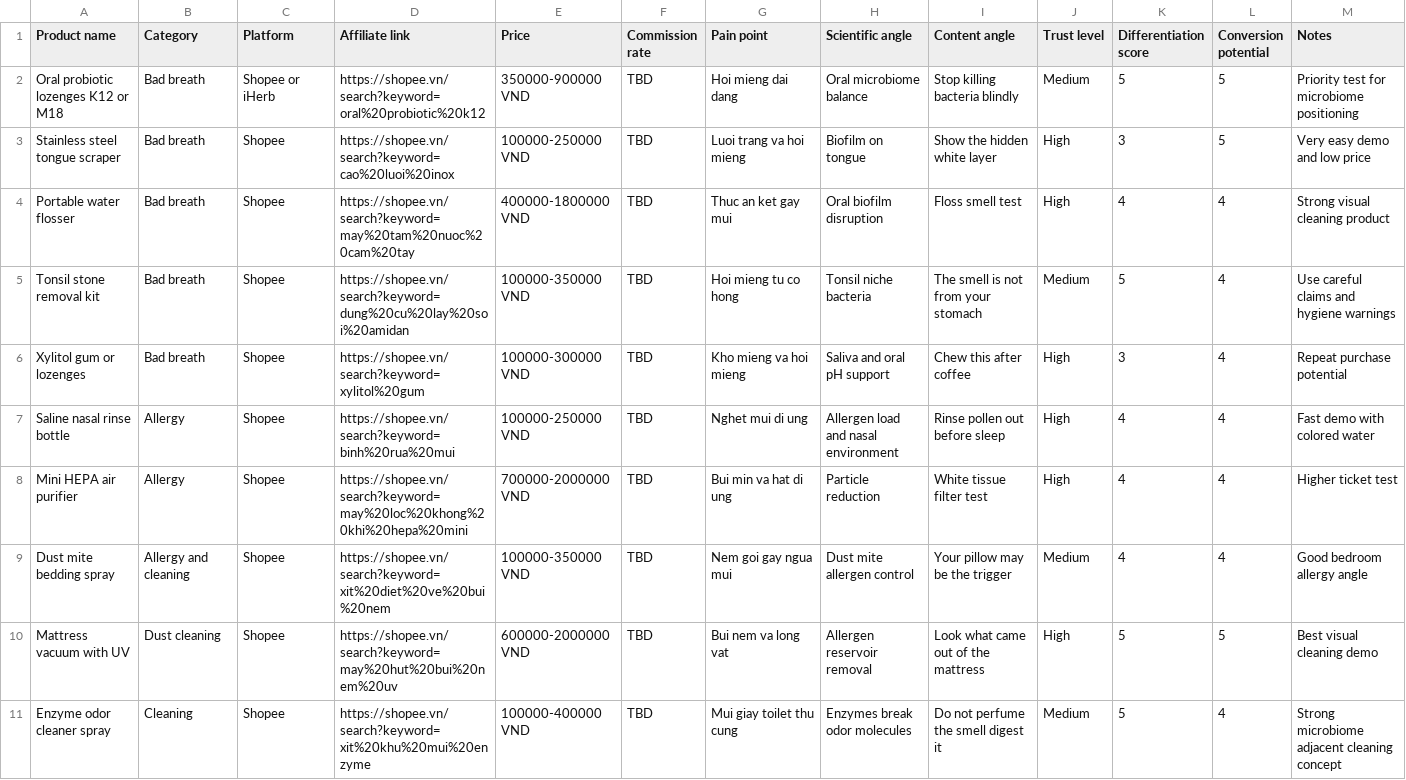
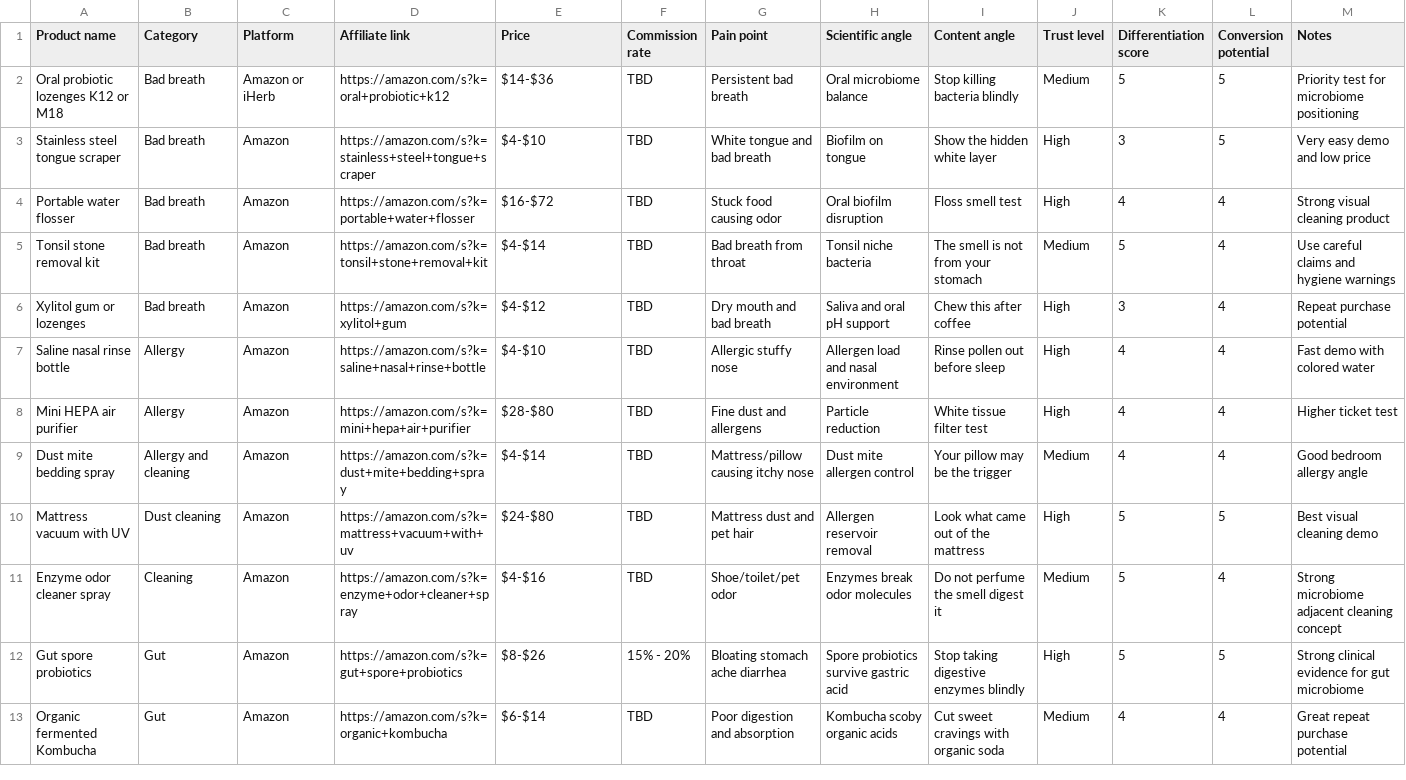
Before and after one commit to enexiaplatform/microbiome, a CSV file: products.csv, drawn as a sheet.

Commit message:
feat: complete localized 7-day affiliate onboarding app and founder dashboard

```diff
--- a/products.csv
+++ b/products.csv
@@ -1,11 +1,13 @@
 Product name,Category,Platform,Affiliate link,Price,Commission rate,Pain point,Scientific angle,Content angle,Trust level,Differentiation score,Conversion potential,Notes
-Oral probiotic lozenges K12 or M18,Bad breath,Shopee or iHerb,https://shopee.vn/search?keyword=oral%20probiotic%20k12,350000-900000 VND,TBD,Hoi mieng dai dang,Oral microbiome balance,Stop killing bacteria blindly,Medium,5,5,Priority test for microbiome positioning
-Stainless steel tongue scraper,Bad breath,Shopee,https://shopee.vn/search?keyword=cao%20luoi%20inox,100000-250000 VND,TBD,Luoi trang va hoi mieng,Biofilm on tongue,Show the hidden white layer,High,3,5,Very easy demo and low price
-Portable water flosser,Bad breath,Shopee,https://shopee.vn/search?keyword=may%20tam%20nuoc%20cam%20tay,400000-1800000 VND,TBD,Thuc an ket gay mui,Oral biofilm disruption,Floss smell test,High,4,4,Strong visual cleaning product
-Tonsil stone removal kit,Bad breath,Shopee,https://shopee.vn/search?keyword=dung%20cu%20lay%20soi%20amidan,100000-350000 VND,TBD,Hoi mieng tu co hong,Tonsil niche bacteria,The smell is not from your stomach,Medium,5,4,Use careful claims and hygiene warnings
-Xylitol gum or lozenges,Bad breath,Shopee,https://shopee.vn/search?keyword=xylitol%20gum,100000-300000 VND,TBD,Kho mieng va hoi mieng,Saliva and oral pH support,Chew this after coffee,High,3,4,Repeat purchase potential
-Saline nasal rinse bottle,Allergy,Shopee,https://shopee.vn/search?keyword=binh%20rua%20mui,100000-250000 VND,TBD,Nghet mui di ung,Allergen load and nasal environment,Rinse pollen out before sleep,High,4,4,Fast demo with colored water
-Mini HEPA air purifier,Allergy,Shopee,https://shopee.vn/search?keyword=may%20loc%20khong%20khi%20hepa%20mini,700000-2000000 VND,TBD,Bui min va hat di ung,Particle reduction,White tissue filter test,High,4,4,Higher ticket test
-Dust mite bedding spray,Allergy and cleaning,Shopee,https://shopee.vn/search?keyword=xit%20diet%20ve%20bui%20nem,100000-350000 VND,TBD,Nem goi gay ngua mui,Dust mite allergen control,Your pillow may be the trigger,Medium,4,4,Good bedroom allergy angle
-Mattress vacuum with UV,Dust cleaning,Shopee,https://shopee.vn/search?keyword=may%20hut%20bui%20nem%20uv,600000-2000000 VND,TBD,Bui nem va long vat,Allergen reservoir removal,Look what came out of the mattress,High,5,5,Best visual cleaning demo
-Enzyme odor cleaner spray,Cleaning,Shopee,https://shopee.vn/search?keyword=xit%20khu%20mui%20enzyme,100000-400000 VND,TBD,Mui giay toilet thu cung,Enzymes break odor molecules,Do not perfume the smell digest it,Medium,5,4,Strong microbiome adjacent cleaning concept
+Oral probiotic lozenges K12 or M18,Bad breath,Amazon or iHerb,https://amazon.com/s?k=oral+probiotic+k12,$14-$36,TBD,Persistent bad breath,Oral microbiome balance,Stop killing bacteria blindly,Medium,5,5,Priority test for microbiome positioning
+Stainless steel tongue scraper,Bad breath,Amazon,https://amazon.com/s?k=stainless+steel+tongue+scraper,$4-$10,TBD,White tongue and bad breath,Biofilm on tongue,Show the hidden white layer,High,3,5,Very easy demo and low price
+Portable water flosser,Bad breath,Amazon,https://amazon.com/s?k=portable+water+flosser,$16-$72,TBD,Stuck food causing odor,Oral biofilm disruption,Floss smell test,High,4,4,Strong visual cleaning product
+Tonsil stone removal kit,Bad breath,Amazon,https://amazon.com/s?k=tonsil+stone+removal+kit,$4-$14,TBD,Bad breath from throat,Tonsil niche bacteria,The smell is not from your stomach,Medium,5,4,Use careful claims and hygiene warnings
+Xylitol gum or lozenges,Bad breath,Amazon,https://amazon.com/s?k=xylitol+gum,$4-$12,TBD,Dry mouth and bad breath,Saliva and oral pH support,Chew this after coffee,High,3,4,Repeat purchase potential
+Saline nasal rinse bottle,Allergy,Amazon,https://amazon.com/s?k=saline+nasal+rinse+bottle,$4-$10,TBD,Allergic stuffy nose,Allergen load and nasal environment,Rinse pollen out before sleep,High,4,4,Fast demo with colored water
+Mini HEPA air purifier,Allergy,Amazon,https://amazon.com/s?k=mini+hepa+air+purifier,$28-$80,TBD,Fine dust and allergens,Particle reduction,White tissue filter test,High,4,4,Higher ticket test
+Dust mite bedding spray,Allergy and cleaning,Amazon,https://amazon.com/s?k=dust+mite+bedding+spray,$4-$14,TBD,Mattress/pillow causing itchy nose,Dust mite allergen control,Your pillow may be the trigger,Medium,4,4,Good bedroom allergy angle
+Mattress vacuum with UV,Dust cleaning,Amazon,https://amazon.com/s?k=mattress+vacuum+with+uv,$24-$80,TBD,Mattress dust and pet hair,Allergen reservoir removal,Look what came out of the mattress,High,5,5,Best visual cleaning demo
+Enzyme odor cleaner spray,Cleaning,Amazon,https://amazon.com/s?k=enzyme+odor+cleaner+spray,$4-$16,TBD,Shoe/toilet/pet odor,Enzymes break odor molecules,Do not perfume the smell digest it,Medium,5,4,Strong microbiome adjacent cleaning concept
+Gut spore probiotics,Gut,Amazon,https://amazon.com/s?k=gut+spore+probiotics,$8-$26,15% - 20%,Bloating stomach ache diarrhea,Spore probiotics survive gastric acid,Stop taking digestive enzymes blindly,High,5,5,Strong clinical evidence for gut microbiome
+Organic fermented Kombucha,Gut,Amazon,https://amazon.com/s?k=organic+kombucha,$6-$14,TBD,Poor digestion and absorption,Kombucha scoby organic acids,Cut sweet cravings with organic soda,Medium,4,4,Great repeat purchase potential
```
Also changed, not shown: 23 other files.
